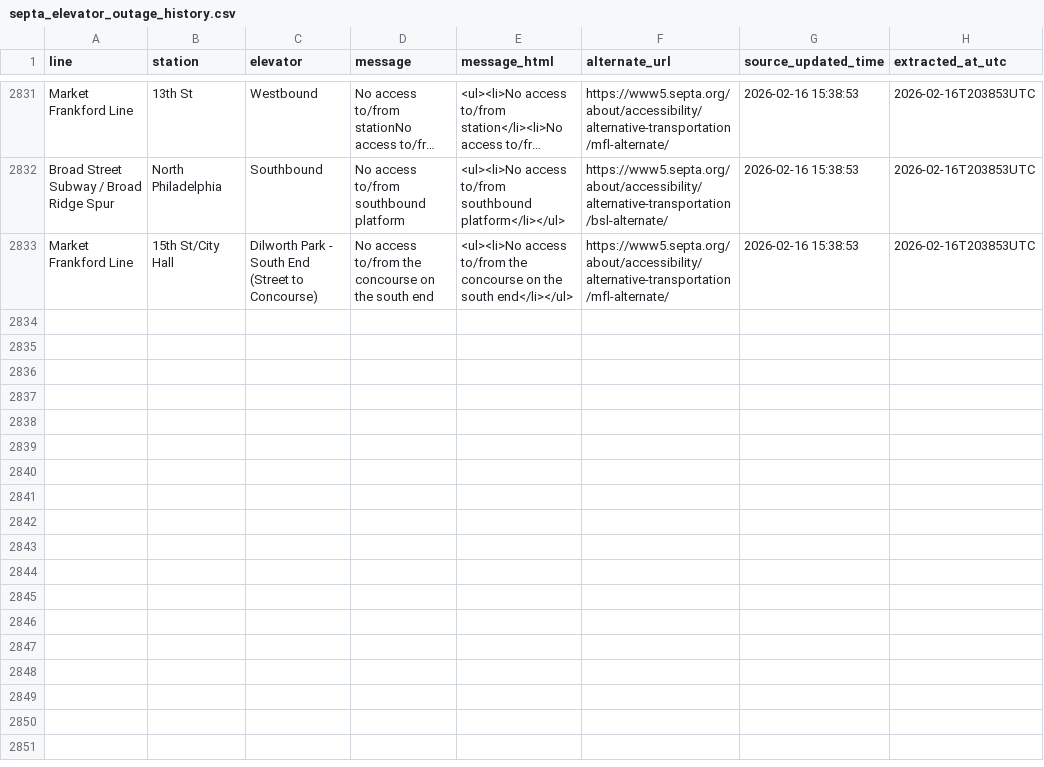
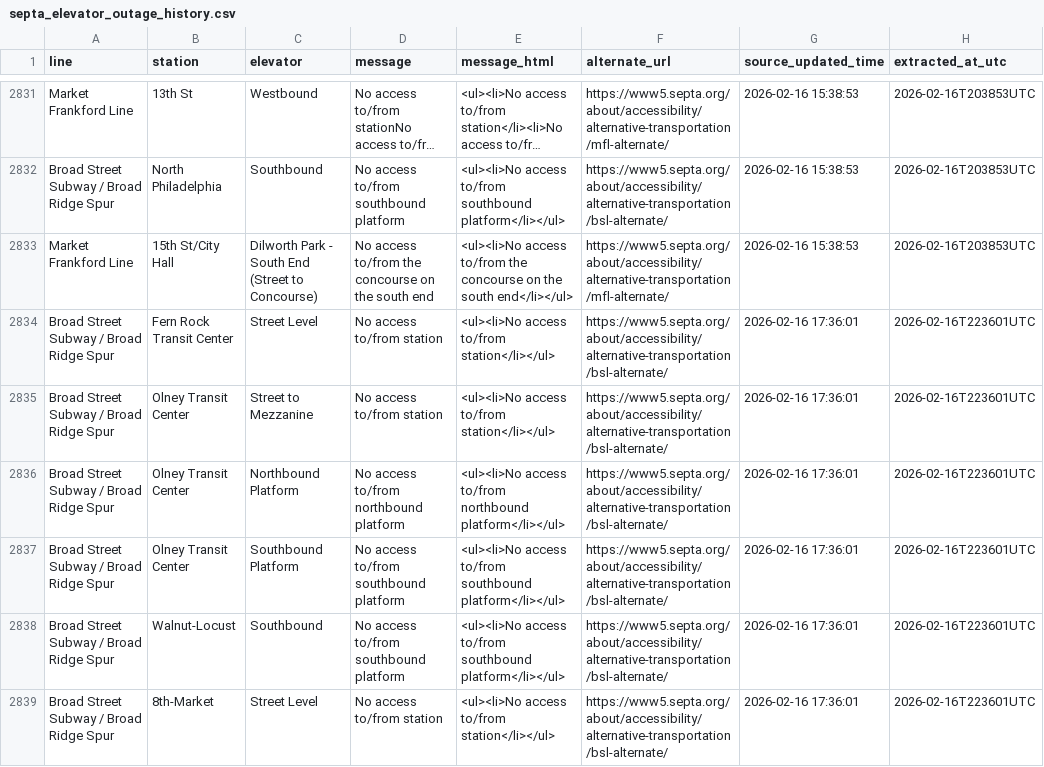
Before and after one commit to anyamemensah/data-archive, a CSV file: data/septa_elevator_outages/septa_elevator_outage_history.csv, drawn as a sheet; only a part is shown, gaps mark what is left out; long unchanged cells end in …; the diff covers the shown part only.

```diff
--- a/data/septa_elevator_outages/septa_elevator_outage_history.csv
+++ b/data/septa_elevator_outages/septa_elevator_outage_history.csv
@@ -3700 +3700,7 @@ Market Frankford Line,15th St/City Hall,"Dilworth Park - South End (Street to Co
 ",https://www5.septa.org/about/accessibility/alternative-transportation/mfl-alternate/,2026-02-16 15:38:53,2026-02-16T203853UTC
+Broad Street Subway / Broad Ridge Spur,Fern Rock Transit Center,Street Level,No access to/from station,<ul><li>No access to/from station</li></ul>,https://www5.septa.org/about/accessibility/alternative-transportation/bsl-alternate/,2026-02-16 17:36:01,2026-02-16T223601UTC
+Broad Street Subway / Broad Ridge Spur,Olney Transit Center,Street to Mezzanine,No access to/from station,<ul><li>No access to/from station</li></ul>,https://www5.septa.org/about/accessibility/alternative-transportation/bsl-alternate/,2026-02-16 17:36:01,2026-02-16T223601UTC
+Broad Street Subway / Broad Ridge Spur,Olney Transit Center,Northbound Platform,No access to/from northbound platform,<ul><li>No access to/from northbound platform</li></ul>,https://www5.septa.org/about/accessibility/alternative-transportation/bsl-alternate/,2026-02-16 17:36:01,2026-02-16T223601UTC
+Broad Street Subway / Broad Ridge Spur,Olney Transit Center,Southbound Platform,No access to/from southbound platform ,<ul><li>No access to/from southbound platform</li></ul> ,https://www5.septa.org/about/accessibility/alternative-transportation/bsl-alternate/,2026-02-16 17:36:01,2026-02-16T223601UTC
+Broad Street Subway / Broad Ridge Spur,Walnut-Locust,Southbound,No access to/from southbound platform,<ul><li>No access to/from southbound platform</li></ul>,https://www5.septa.org/about/accessibility/alternative-transportation/bsl-alternate/,2026-02-16 17:36:01,2026-02-16T223601UTC
+Broad Street Subway / Broad Ridge Spur,8th-Market,Street Level,No access to/from station,<ul><li>No access to/from station</li></ul>,https://www5.septa.org/about/accessibility/alternative-transportation/bsl-alternate/,2026-02-16 17:36:01,2026-02-16T223601UTC
```
Also changed, not shown: 6 added rows elsewhere in this file.
